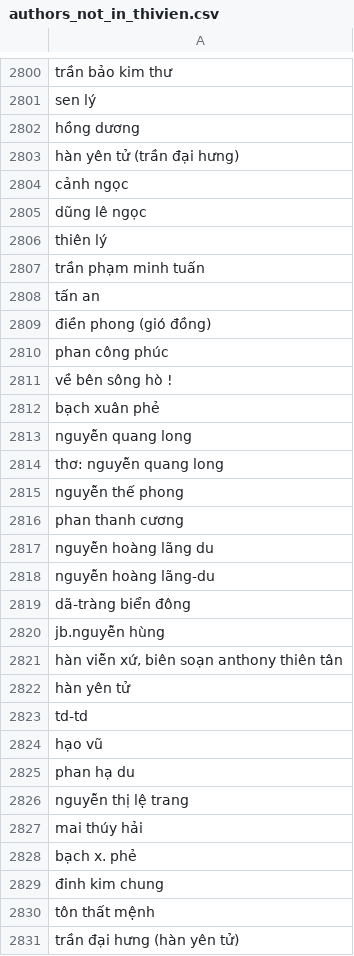
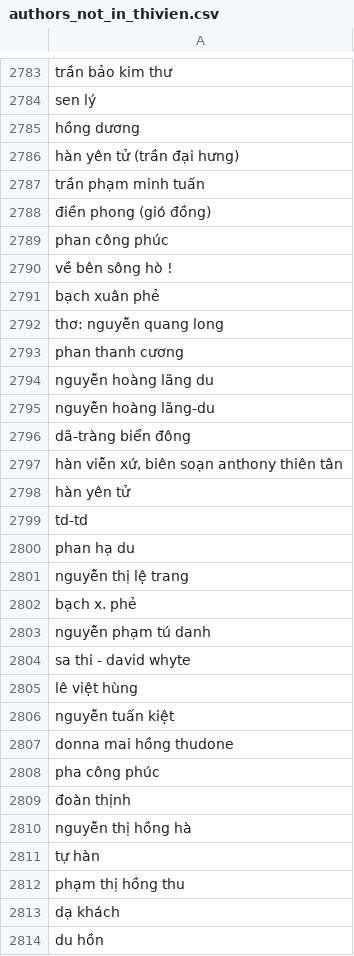
Before and after one commit to johnvo24/vietnamese_poetry_crawler, a CSV file: authors_not_in_thivien.csv, drawn as a sheet; only a part is shown, gaps mark what is left out; the shorter side is filled out with more unchanged rows; the diff covers the shown part only.

```diff
--- a/authors_not_in_thivien.csv
+++ b/authors_not_in_thivien.csv
@@ -2803,7 +2786,3 @@ hồng dương
 hàn yên tử (trần đại hưng)
-cảnh ngọc
-dũng lê ngọc
-thiên lý
 trần phạm minh tuấn
-tấn an
 điền phong (gió đồng)
@@ -2812,5 +2791,3 @@ về bên sông hò !
 bạch xuân phẻ
-nguyễn quang long
 thơ: nguyễn quang long
-nguyễn thế phong
 phan thanh cương
@@ -2819,3 +2796,2 @@ nguyễn hoàng lãng-du
 dã-tràng biển đông
-jb.nguyễn hùng
 "hàn viễn xứ, biên soạn anthony thiên tân"
@@ -2823,9 +2799,4 @@ hàn yên tử
 td-td
-hạo vũ
 phan hạ du
 nguyễn thị lệ trang
-mai thúy hải
 bạch x. phẻ
-đinh kim chung
-tôn thất mệnh
-trần đại hưng (hàn yên tử)
```
Also changed, not shown: 41 added rows, 40 removed rows and 1 edited cell elsewhere in this file, authors_in_thivien.csv, 51 other files.
